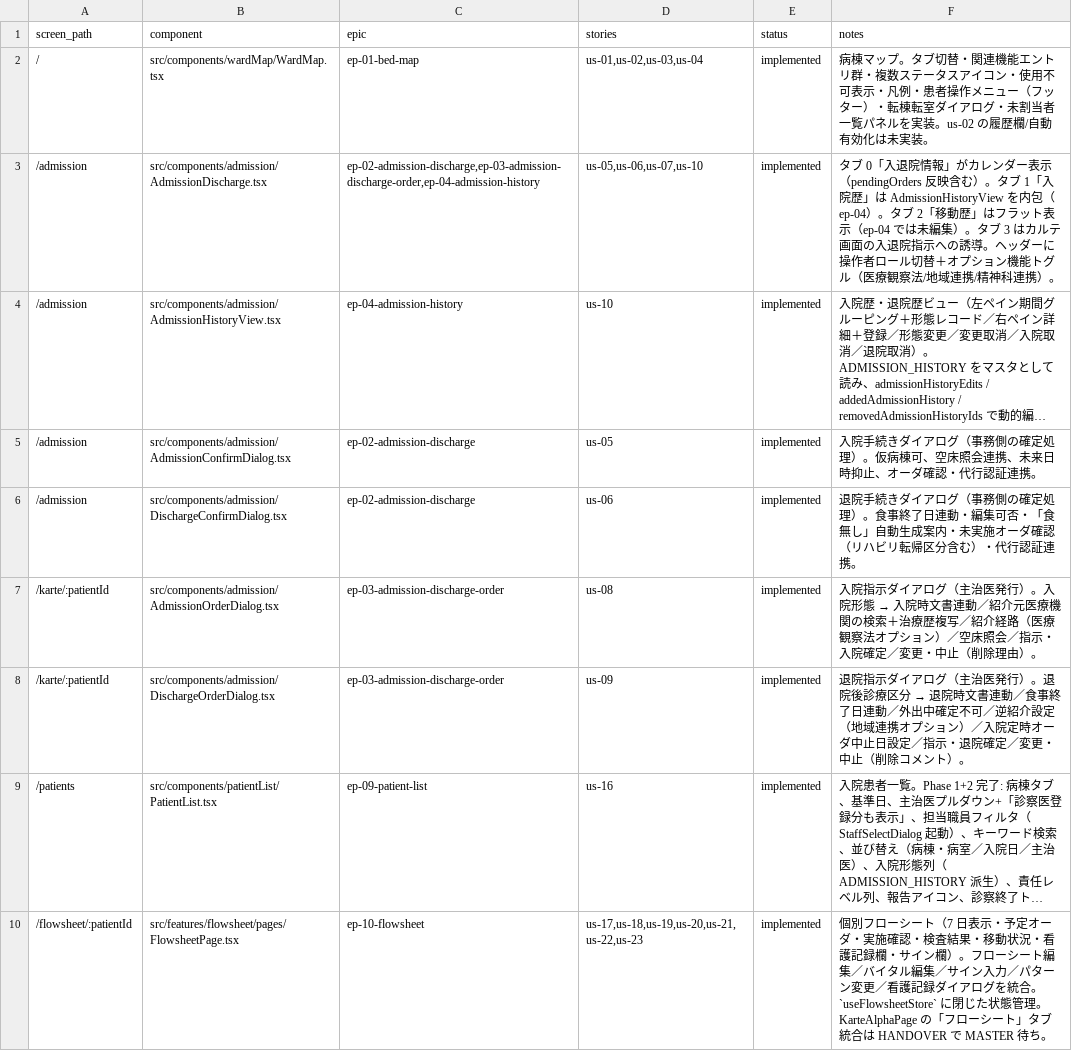
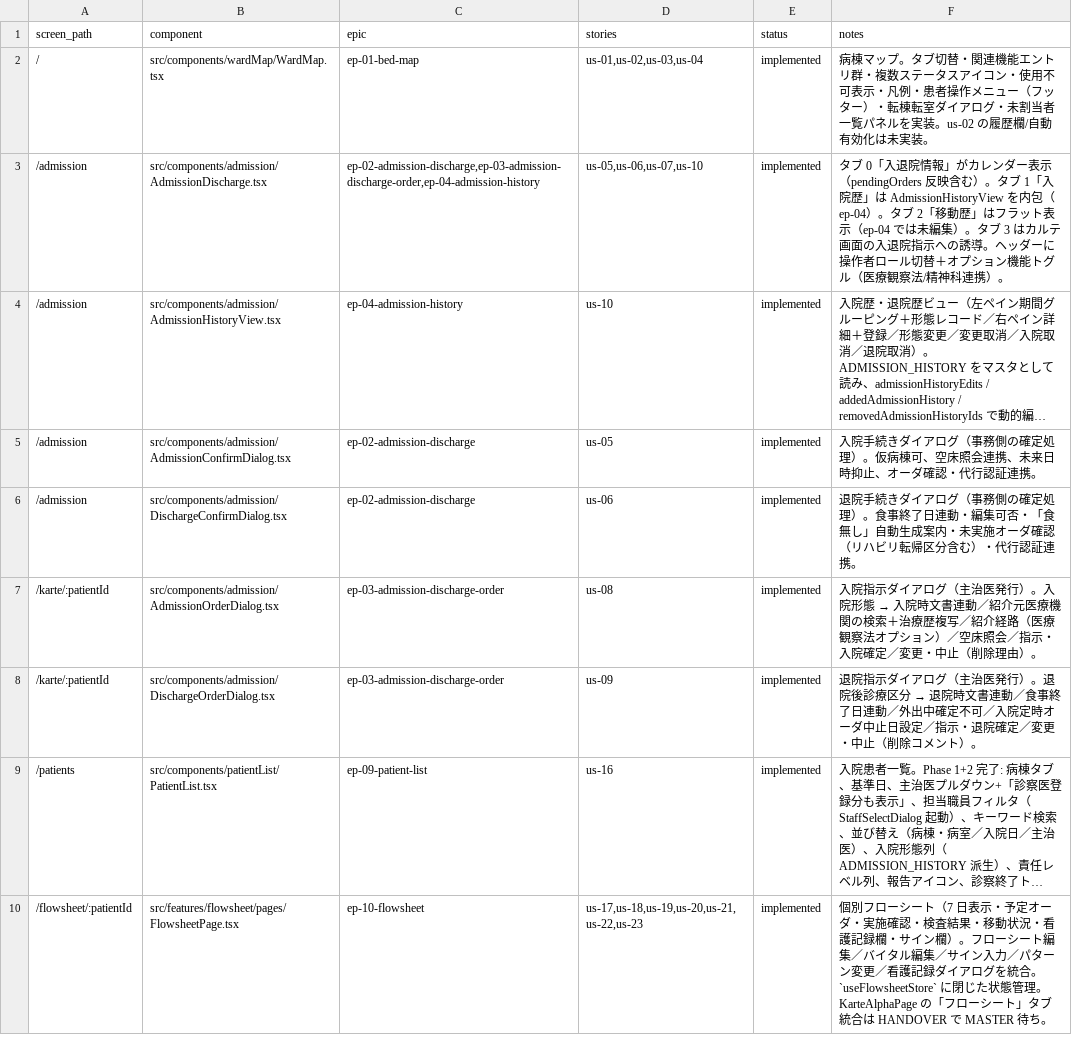
Before and after one commit to rakusendo-medical/RakuEMR, a TSV file: docs/screen-mapping.tsv, drawn as a sheet; only a part is shown; long unchanged cells end in …; the diff names each change by its address in the sheet, - before the commit and + after, or states it on an @@ line.

```diff
--- a/docs/screen-mapping.tsv
+++ b/docs/screen-mapping.tsv
-F3 (notes): …観察法/地域連携/精神科連…
+F3 (notes): …観察法/精神科連…
-F8 (notes): …定不可／逆紹介設定（地域連携オプション）／入院定時…
+F8 (notes): …定不可／入院定時…
```
Also changed, not shown: 10 other files.
